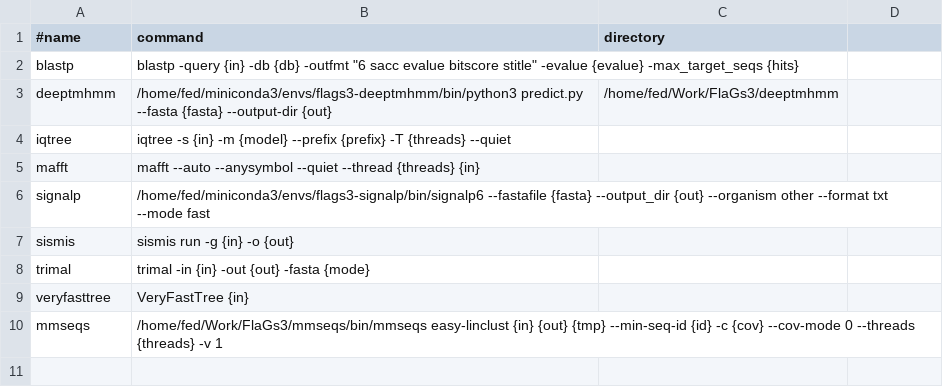
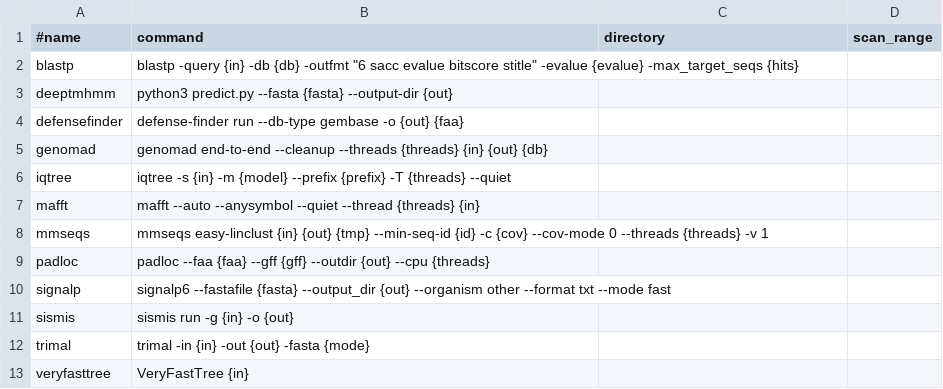
Before and after one commit to GCA-VH-lab/FlaGs3, a TSV file: tools_table.tsv, drawn as a sheet; removed rows and columns are numbered as before the commit, all else as after; the diff names each change by its address in the sheet, - before the commit and + after, or states it on an @@ line.

```diff
--- a/tools_table.tsv
+++ b/tools_table.tsv
-D1: (empty)
+D1: scan_range
-B3 (command): /home/fed/miniconda3/envs/flags3-deeptmhmm/bin/python3 predict.py --fasta…
+B3 (command): python3 predict.py --fasta…
-C3 (directory): /home/fed/Work/FlaGs3/deeptmhmm
+C3 (directory): (empty)
+row 4: defensefinder | defense-finder run --db-type gembase -o {out} {faa}
+row 5: genomad | genomad end-to-end --cleanup --threads {threads} {in} {out} {db}
+row 8: mmseqs | mmseqs easy-linclust {in} {out} {tmp} --min-seq-id {id} -c {cov} --cov-mode 0 --threads {threads} -v 1
+row 9: padloc | padloc --faa {faa} --gff {gff} --outdir {out} --cpu {threads}
-B10 (command): /home/fed/miniconda3/envs/flags3-signalp/bin/signalp6 --fastafile {fasta}…
+B10 (command): signalp6 --fastafile {fasta}…
-row 10: mmseqs | /home/fed/Work/FlaGs3/mmseqs/bin/mmseqs easy-linclust {in} {out} {tmp} --min-seq-id {id} -c {cov} --cov-mode 0 --threads {threads} -v 1
```
Also changed, not shown: visualisation_table.tsv, 26 other files.
